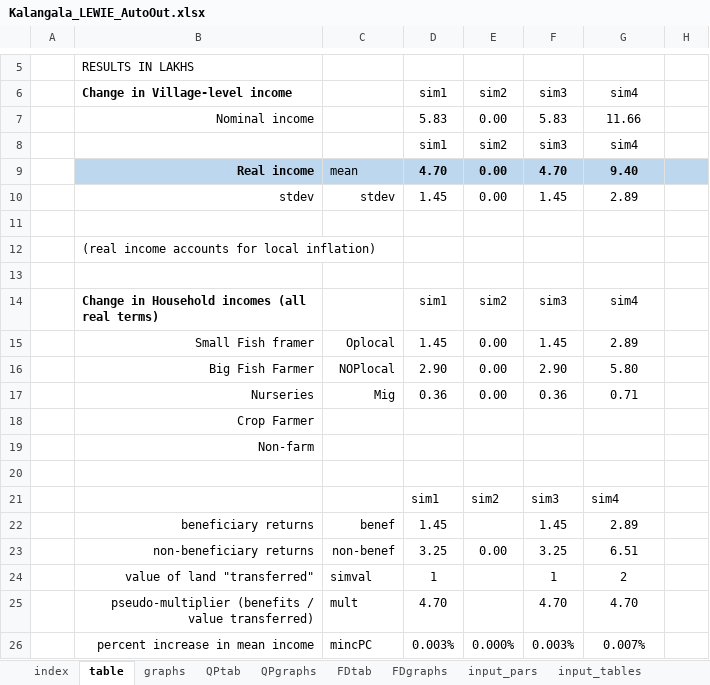
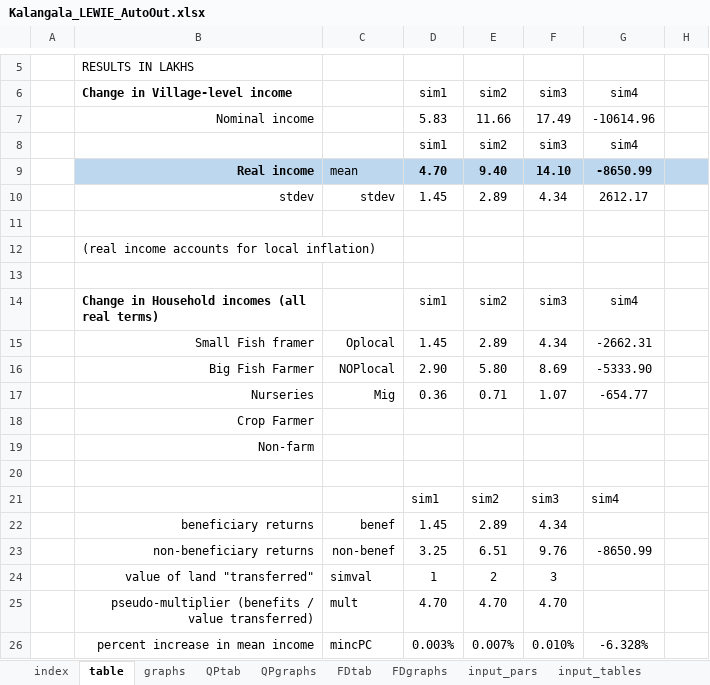
Before and after one commit to mfilipski/OilPalmLEWIE, an Excel workbook: Kalangala_LEWIE_AutoOut.xlsx, sheet table, drawn as a sheet; only a part is shown, gaps mark what is left out; values as stored, in another font and other column widths than the file's, no borders; conditional formats not drawn; removed rows and columns are numbered as before the commit, all else as after; the diff covers the shown part only; the diff names each change by its address in the sheet, - before the commit and + after, or states it on an @@ line.

```diff
--- a/Kalangala_LEWIE_AutoOut.xlsx (sheet table)
+++ b/Kalangala_LEWIE_AutoOut.xlsx (sheet table)
-row 7:  | Nominal income |  | 5.83 | 0.00 | 5.83 | 11.66
+row 7:  | Nominal income |  | 5.83 | 11.66 | 17.49 | -10614.96
-E9: 0.00
+E9: 9.40
-F9: 4.70
+F9: 14.10
-G9: 9.40
+G9: -8650.99
-E10: 0.00
+E10: 2.89
-F10: 1.45
+F10: 4.34
-G10: 2.89
+G10: 2612.17
-E15: 0.00
+E15: 2.89
-F15: 1.45
+F15: 4.34
-G15: 2.89
+G15: -2662.31
-E16: 0.00
+E16: 5.80
-F16: 2.90
+F16: 8.69
-G16: 5.80
+G16: -5333.90
-E17: 0.00
+E17: 0.71
-F17: 0.36
+F17: 1.07
-G17: 0.71
+G17: -654.77
-E22: (empty)
+E22: 2.89
-F22: 1.45
+F22: 4.34
-G22: 2.89
+G22: (empty)
-E23: 0.00
+E23: 6.51
-F23: 3.25
+F23: 9.76
-G23: 6.51
+G23: -8650.99
-E24: (empty)
+E24: 2
-F24: 1
+F24: 3
-G24: 2
+G24: (empty)
-E25: (empty)
+E25: 4.70
-G25: 4.70
+G25: (empty)
-E26: 0.000%
+E26: 0.007%
-F26: 0.003%
+F26: 0.010%
-G26: 0.007%
+G26: -6.328%
```
Also changed, not shown: 2 added rows, 2 removed rows and 48 edited cells elsewhere in this sheet, sheet FDgraphs, sheet QPgraphs, sheet QPtab, sheet graphs, sheet FDtab, formulas that keep their value, charts or pictures, AutoSAM_Kalangala.xlsx, Kalangala_LEWIE_SimDashboard.xlsx, 7 other files.
